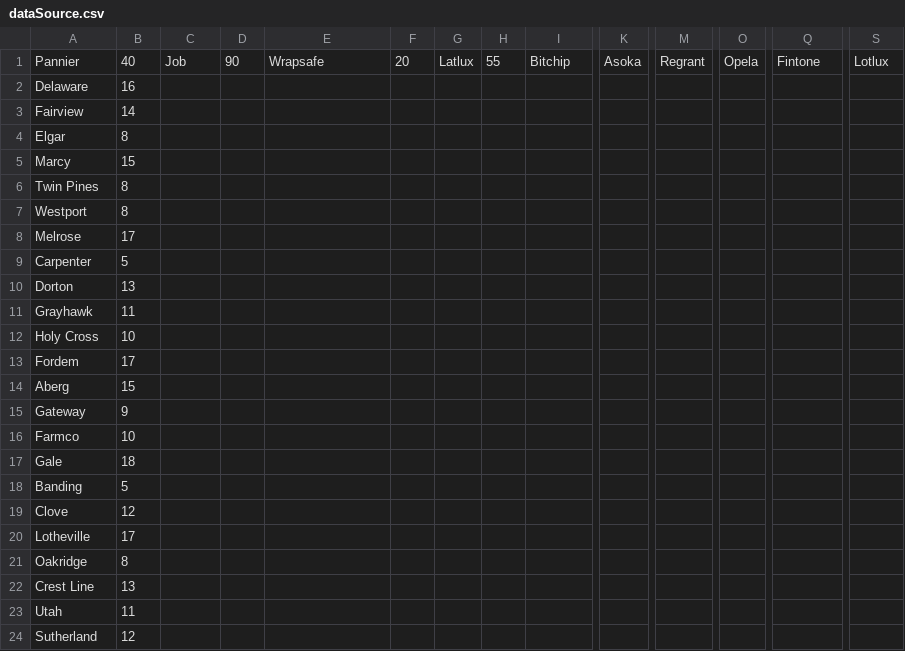
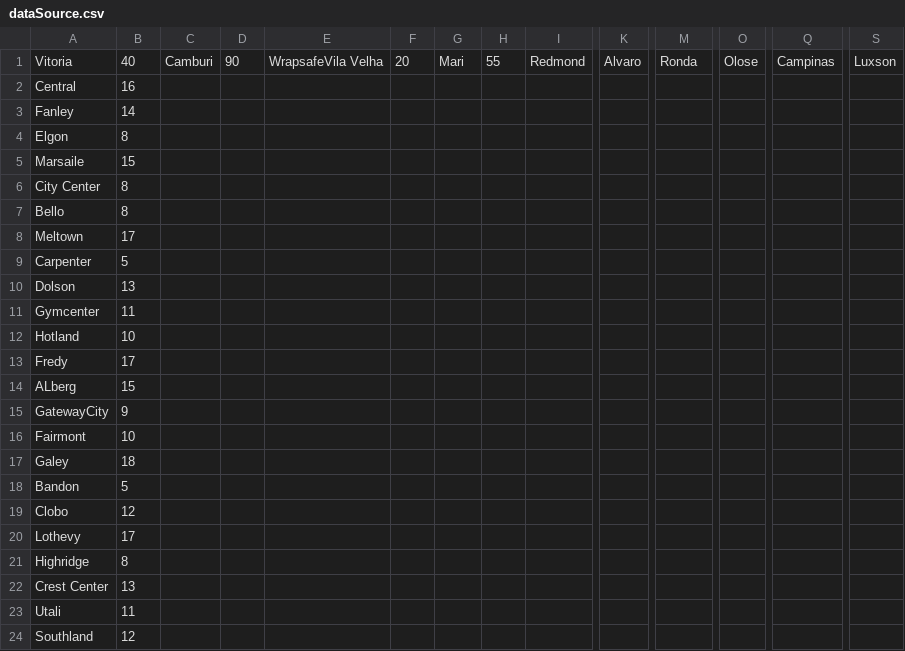
Before and after one commit to benardop/drone-delivery-app, a CSV file: src/data/dataSource.csv, drawn as a sheet; only a part is shown, gaps mark what is left out; the diff covers the shown part only; the diff names each change by its address in the sheet, - before the commit and + after, or states it on an @@ line.

Commit message:
Add new locations to the data source file

```diff
--- a/src/data/dataSource.csv
+++ b/src/data/dataSource.csv
-A1: Pannier
+A1: Vitoria
-C1: Job
+C1: Camburi
-E1: Wrapsafe
+E1: WrapsafeVila Velha
-G1: Latlux
+G1: Mari
-I1: Bitchip
+I1: Redmond
-K1: Asoka
+K1: Alvaro
-M1: Regrant
+M1: Ronda
-O1: Opela
+O1: Olose
-Q1: Fintone
+Q1: Campinas
-S1: Lotlux
+S1: Luxson
-A2: Delaware
+A2: Central
-A3: Fairview
+A3: Fanley
-A4: Elgar
+A4: Elgon
-A5: Marcy
+A5: Marsaile
-A6: Twin Pines
+A6: City Center
-A7: Westport
+A7: Bello
-A8: Melrose
+A8: Meltown
-A10: Dorton
+A10: Dolson
-A11: Grayhawk
+A11: Gymcenter
-A12: Holy Cross
+A12: Hotland
-A13: Fordem
+A13: Fredy
-A14: Aberg
+A14: ALberg
-A15: Gateway
+A15: GatewayCity
-A16: Farmco
+A16: Fairmont
-A17: Gale
+A17: Galey
-A18: Banding
+A18: Bandon
-A19: Clove
+A19: Clobo
-A20: Lotheville
+A20: Lothevy
-A21: Oakridge
+A21: Highridge
-A22: Crest Line
+A22: Crest Center
-A23: Utah
+A23: Utali
-A24: Sutherland
+A24: Southland
```
Also changed, not shown: 13 edited cells elsewhere in this file.
